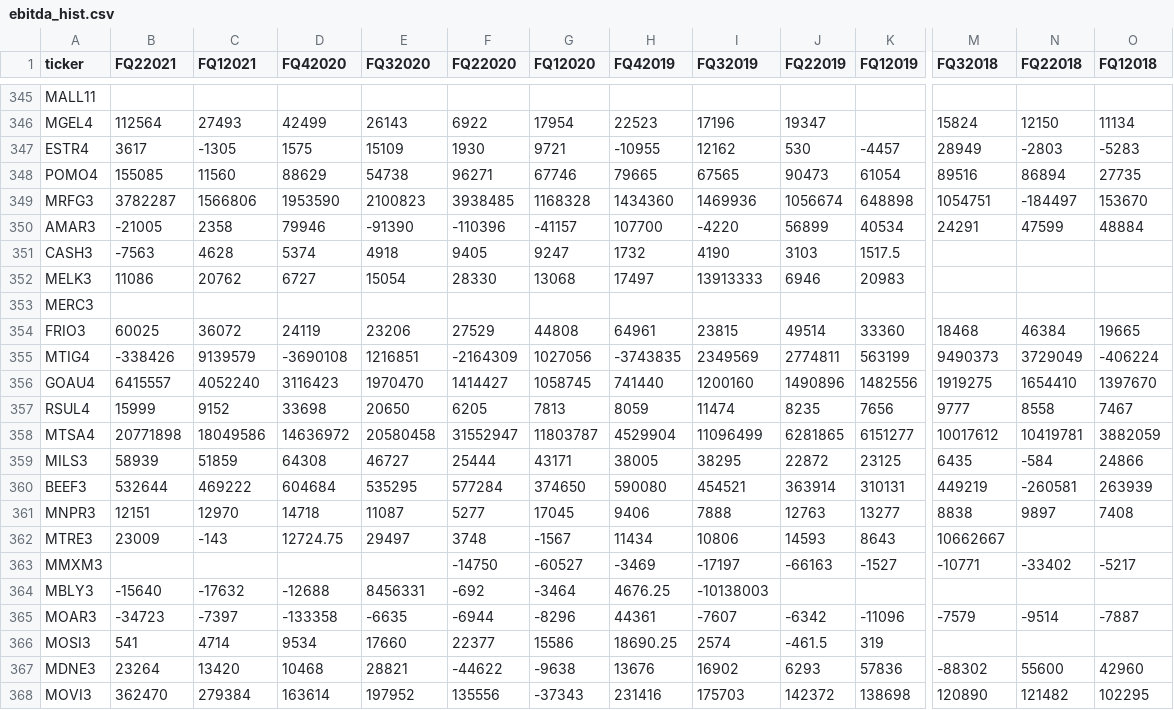
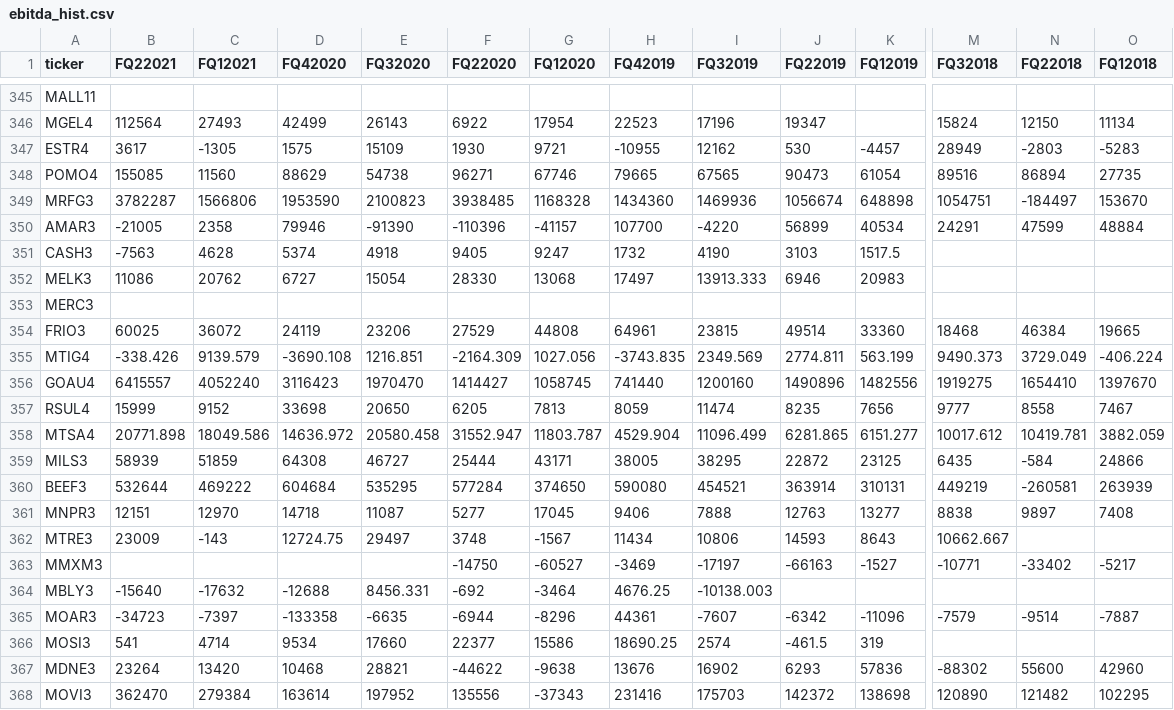
Before and after one commit to hackaton-navi/api, a CSV file: data/ebitda_hist.csv, drawn as a sheet; only a part is shown, gaps mark what is left out; the diff covers the shown part only; the diff names each change by its address in the sheet, - before the commit and + after, or states it on an @@ line.

```diff
--- a/data/ebitda_hist.csv
+++ b/data/ebitda_hist.csv
-I352 (FQ32019): 13913333
+I352 (FQ32019): 13913.333
-B355 (FQ22021): -338426
+B355 (FQ22021): -338.426
-C355 (FQ12021): 9139579
+C355 (FQ12021): 9139.579
-D355 (FQ42020): -3690108
+D355 (FQ42020): -3690.108
-E355 (FQ32020): 1216851
+E355 (FQ32020): 1216.851
-F355 (FQ22020): -2164309
+F355 (FQ22020): -2164.309
-G355 (FQ12020): 1027056
+G355 (FQ12020): 1027.056
-H355 (FQ42019): -3743835
+H355 (FQ42019): -3743.835
-I355 (FQ32019): 2349569
+I355 (FQ32019): 2349.569
-J355 (FQ22019): 2774811
+J355 (FQ22019): 2774.811
-K355 (FQ12019): 563199
+K355 (FQ12019): 563.199
-M355 (FQ32018): 9490373
+M355 (FQ32018): 9490.373
-N355 (FQ22018): 3729049
+N355 (FQ22018): 3729.049
-O355 (FQ12018): -406224
+O355 (FQ12018): -406.224
-B358 (FQ22021): 20771898
+B358 (FQ22021): 20771.898
-C358 (FQ12021): 18049586
+C358 (FQ12021): 18049.586
-D358 (FQ42020): 14636972
+D358 (FQ42020): 14636.972
-E358 (FQ32020): 20580458
+E358 (FQ32020): 20580.458
-F358 (FQ22020): 31552947
+F358 (FQ22020): 31552.947
-G358 (FQ12020): 11803787
+G358 (FQ12020): 11803.787
-H358 (FQ42019): 4529904
+H358 (FQ42019): 4529.904
-I358 (FQ32019): 11096499
+I358 (FQ32019): 11096.499
-J358 (FQ22019): 6281865
+J358 (FQ22019): 6281.865
-K358 (FQ12019): 6151277
+K358 (FQ12019): 6151.277
-M358 (FQ32018): 10017612
+M358 (FQ32018): 10017.612
-N358 (FQ22018): 10419781
+N358 (FQ22018): 10419.781
-O358 (FQ12018): 3882059
+O358 (FQ12018): 3882.059
-M362 (FQ32018): 10662667
+M362 (FQ32018): 10662.667
-E364 (FQ32020): 8456331
+E364 (FQ32020): 8456.331
-I364 (FQ32019): -10138003
+I364 (FQ32019): -10138.003
```
Also changed, not shown: 72 edited cells elsewhere in this file, 15 other files.
